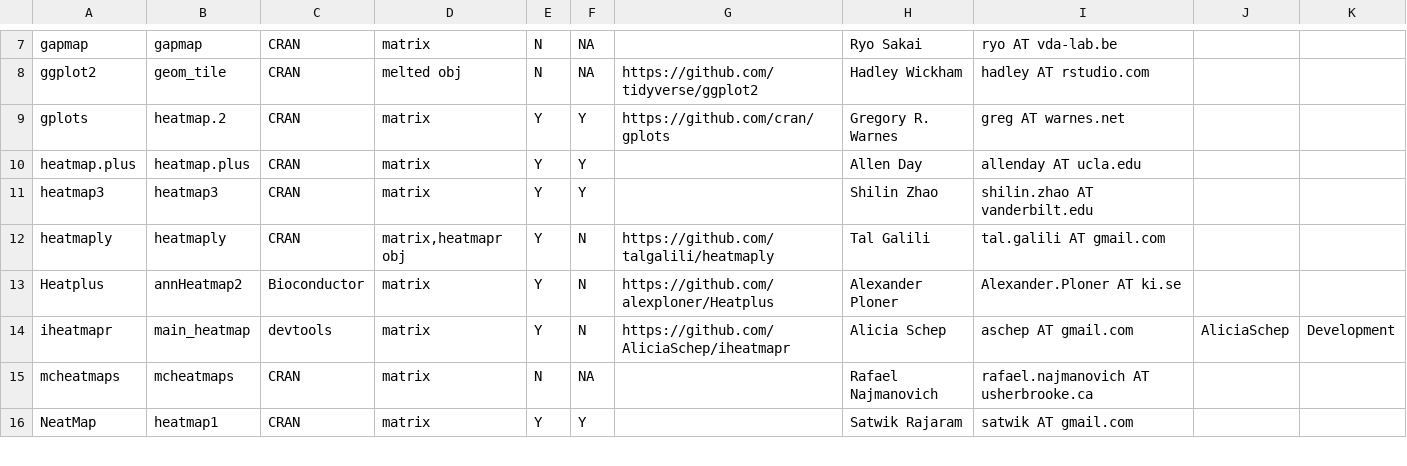
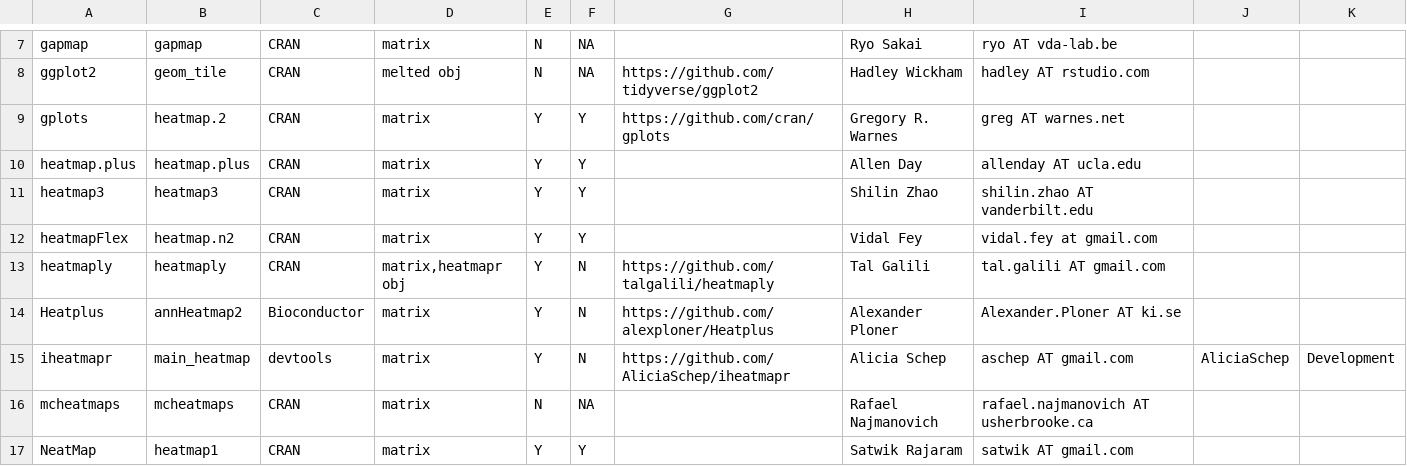
Before and after one commit to RobersonLab/drop_it_like_its_hot_r, a TSV file: r_heatmap_packages.tsv, drawn as a sheet; only a part is shown, gaps mark what is left out; the diff names each change by its address in the sheet, - before the commit and + after, or states it on an @@ line.

Commit message:
Added heatmapFlex to list

```diff
--- a/r_heatmap_packages.tsv
+++ b/r_heatmap_packages.tsv
+row 12: heatmapFlex | heatmap.n2 | CRAN | matrix | Y | Y |  | Vidal Fey | vidal.fey at gmail.com
```
